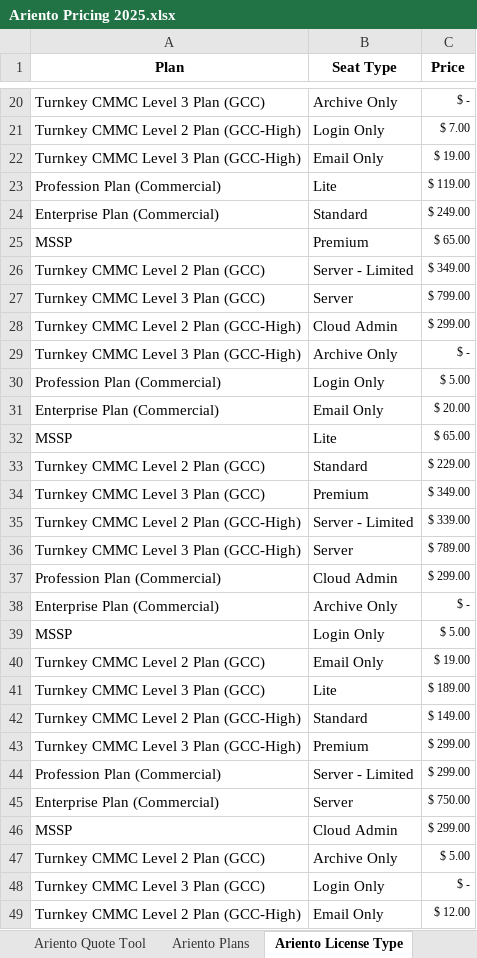
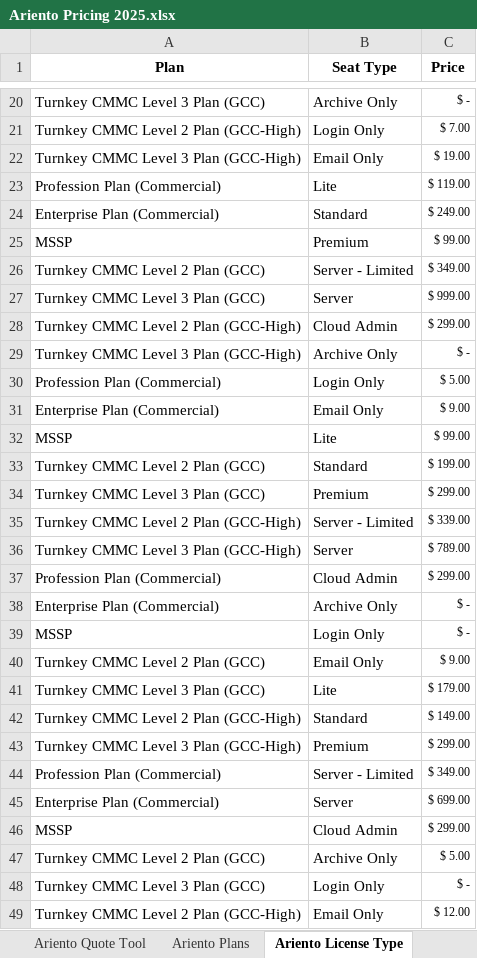
Before and after one commit to Robi-Show/Quote-Tool, an Excel workbook: Ariento Pricing 2025.xlsx, sheet Ariento License Type, drawn as a sheet; only a part is shown, gaps mark what is left out; values as stored, in another font and other column widths than the file's, no borders; the diff covers the shown part only; the diff names each change by its address in the sheet, - before the commit and + after, or states it on an @@ line.

Commit message:
Add files via upload

```diff
--- a/Ariento Pricing 2025.xlsx (sheet Ariento License Type)
+++ b/Ariento Pricing 2025.xlsx (sheet Ariento License Type)
-C25 (Price): $ 65.00
+C25 (Price): $ 99.00
-C27 (Price): $ 799.00
+C27 (Price): $ 999.00
-C31 (Price): $ 20.00
+C31 (Price): $ 9.00
-C32 (Price): $ 65.00
+C32 (Price): $ 99.00
-C33 (Price): $ 229.00
+C33 (Price): $ 199.00
-C34 (Price): $ 349.00
+C34 (Price): $ 299.00
-C39 (Price): $ 5.00
+C39 (Price): $ -
-C40 (Price): $ 19.00
+C40 (Price): $ 9.00
-C41 (Price): $ 189.00
+C41 (Price): $ 179.00
-C44 (Price): $ 299.00
+C44 (Price): $ 349.00
-C45 (Price): $ 750.00
+C45 (Price): $ 699.00
```
Also changed, not shown: 17 edited cells elsewhere in this sheet, sheet Ariento Plans.
